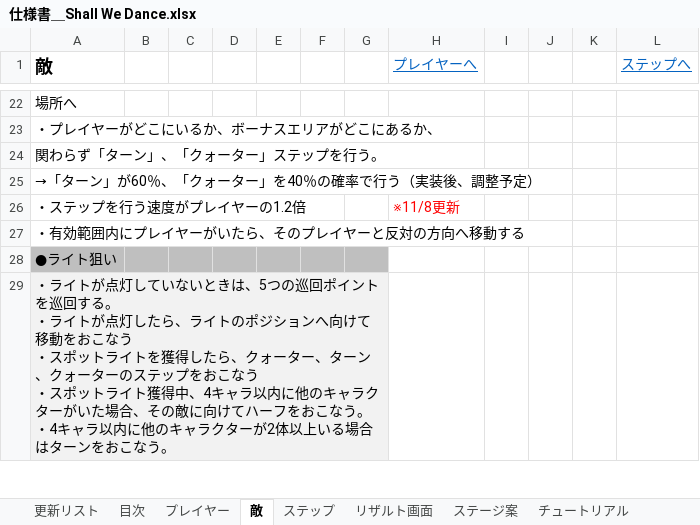
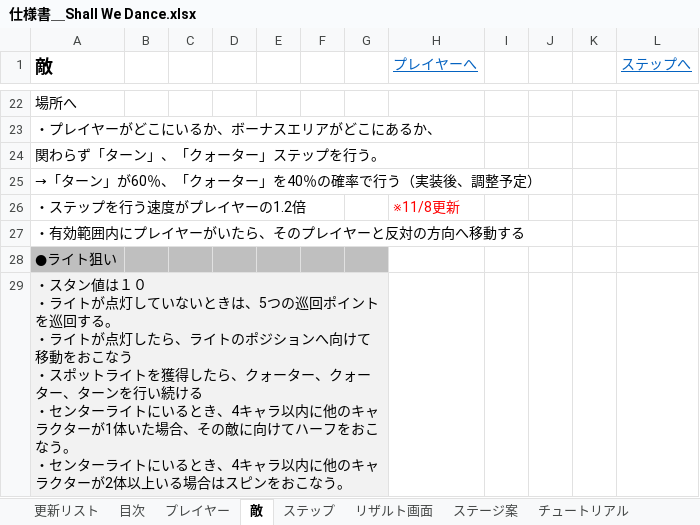
Before and after one commit to gamecppteam01/mygame, an Excel workbook: Document/仕様書＿Shall We Dance.xlsx, sheet 敵, drawn as a sheet; only a part is shown, gaps mark what is left out; values as stored, in another font and other column widths than the file's, no borders; charts and pictures not drawn; ↵ is a line break in a cell; the diff covers the shown part only; the diff names each change by its address in the sheet, - before the commit and + after, or states it on an @@ line.

Commit message:
敵の仕様追記、敵ページに記載

```diff
--- a/Document/仕様書＿Shall We Dance.xlsx (sheet 敵)
+++ b/Document/仕様書＿Shall We Dance.xlsx (sheet 敵)
-A29 (敵): ・ライトが点灯していないときは、5つの巡回ポイントを巡回する。 ↵ ・ライトが点灯したら、ライトのポジションへ向けて移動をおこなう ↵ ・スポットライトを獲得したら、クォーター、ターン、クォーターのステップをおこなう ↵ ・スポットライト獲得中、4キャラ以内に他のキャラクターがいた場合、その敵に向けてハーフをおこなう。 ↵ ・4キャラ以内に他のキャラクターが2体以上いる場合はターンをおこ…
+A29 (敵): ・スタン値は１０ ↵ ・ライトが点灯していないときは、5つの巡回ポイントを巡回する。 ↵ ・ライトが点灯したら、ライトのポジションへ向けて移動をおこなう ↵ ・スポットライトを獲得したら、クォーター、クォーター、ターンを行い続ける ↵ ・センターライトにいるとき、4キャラ以内に他のキャラクターが1体いた場合、その敵に向けてハーフをおこなう。 ↵ ・センターライトにいるとき、4キャラ以内に他のキャラクターが2体以上いる場合はスピンをおこ…
```
Also changed, not shown: 1 added row and 3 edited cells elsewhere in this sheet, sheet ステップ, charts or pictures.
